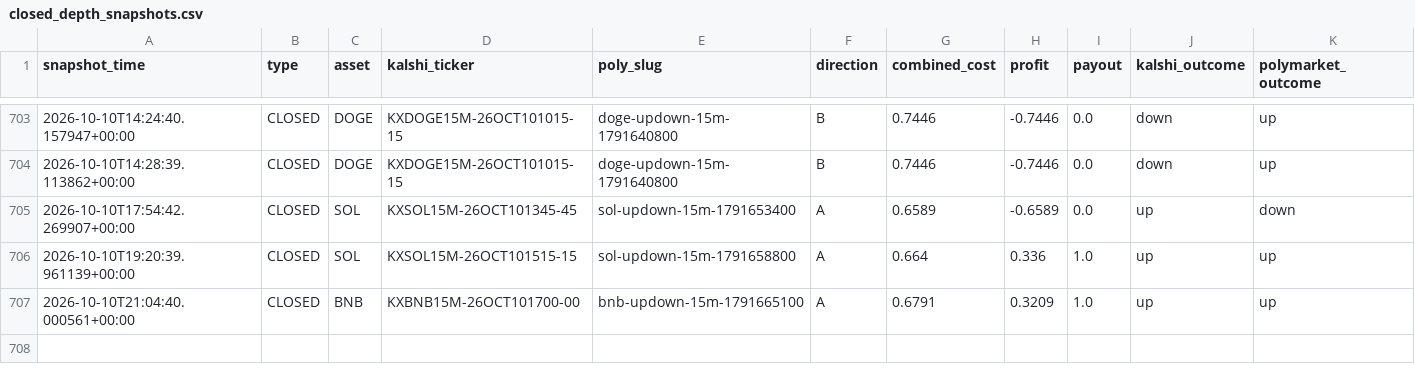
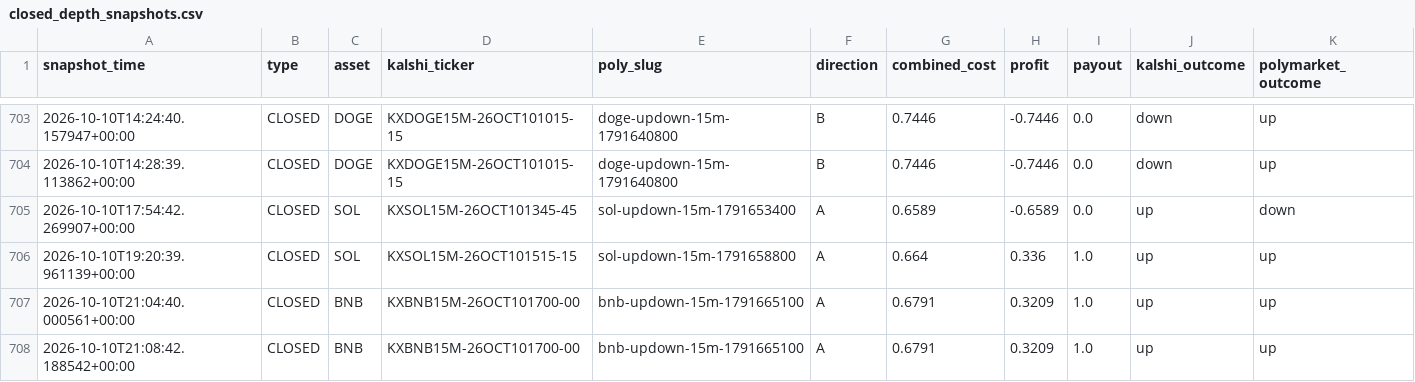
Before and after one commit to Prinxe-crypto/gap-maker-depth-monitor, a CSV file: closed_depth_snapshots.csv, drawn as a sheet; only a part is shown, gaps mark what is left out; rows hold the shown columns only; the diff names each change by its address in the sheet, - before the commit and + after, or states it on an @@ line.

```diff
--- a/closed_depth_snapshots.csv
+++ b/closed_depth_snapshots.csv
+row 708: 2026-10-10T21:08:42.188542+00:00 | CLOSED | BNB | KXBNB15M-26OCT101700-00 | bnb-updown-15m-1791665100 | A | 0.6791 | 0.3209 | 1.0 | up | up
```
Also changed, not shown: 2 other files.
